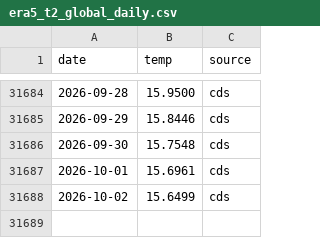
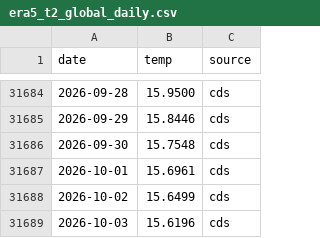
Before and after one commit to Yoyojolanda/earthindicators, a CSV file: data/era5_t2_global_daily.csv, drawn as a sheet; only a part is shown, gaps mark what is left out; the diff names each change by its address in the sheet, - before the commit and + after, or states it on an @@ line.

```diff
--- a/data/era5_t2_global_daily.csv
+++ b/data/era5_t2_global_daily.csv
+row 31689: 2026-10-03 | 15.6196 | cds
```
Also changed, not shown: 1 other file.
